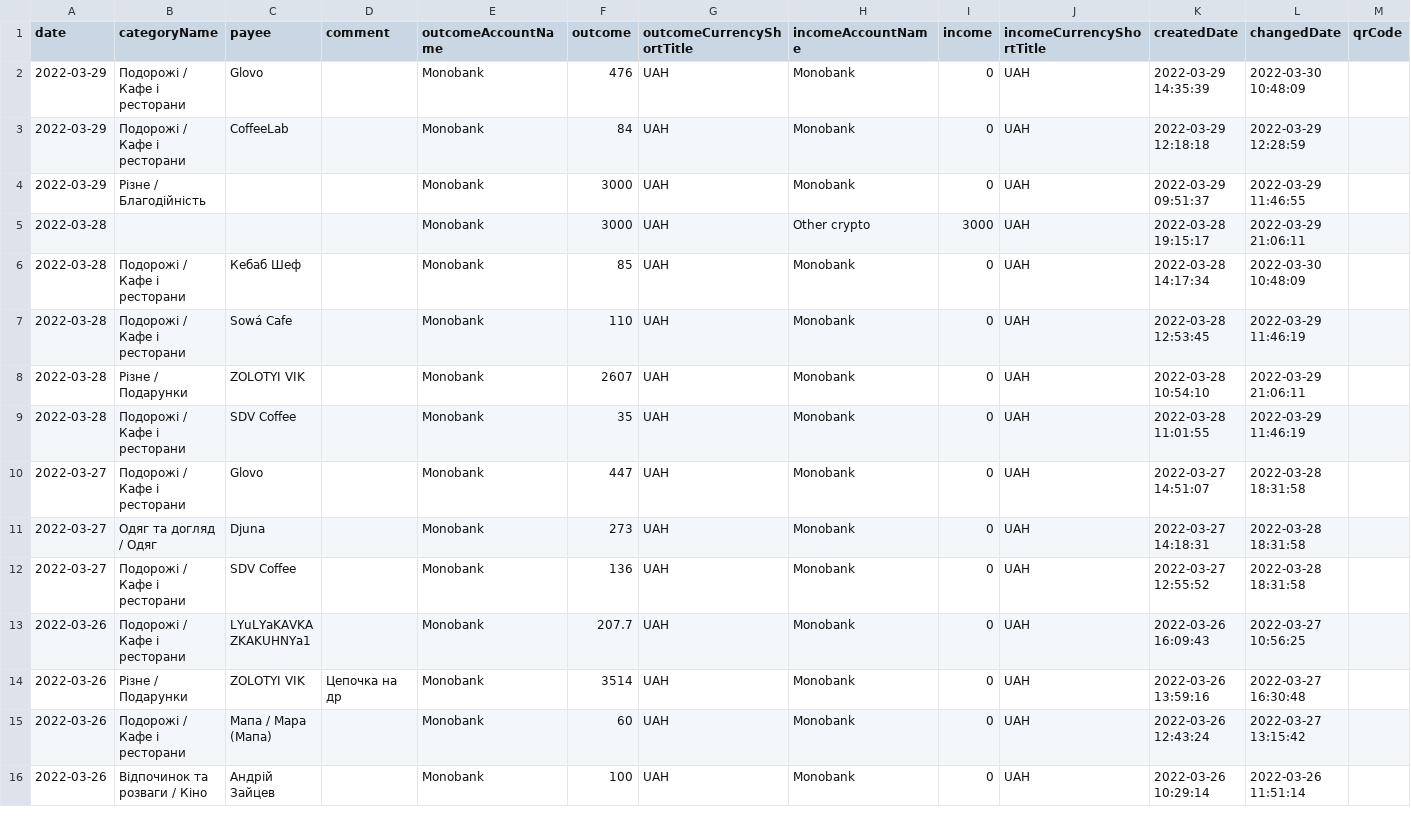
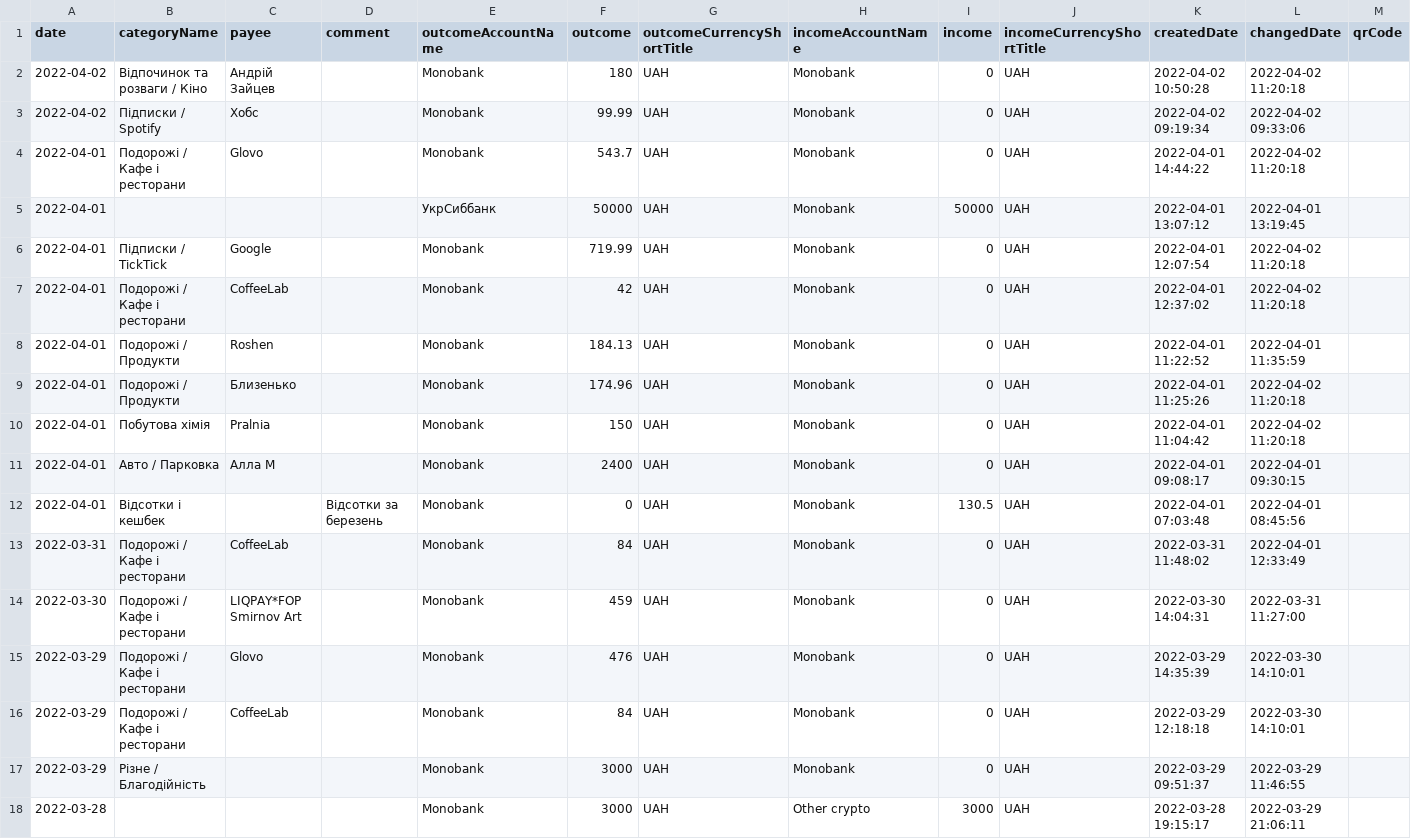
Before and after one commit to hluhovskyi/zero, a CSV file: app/src/main/res/raw/zenmoney.csv, drawn as a sheet; only a part is shown; the shorter side is filled out with more unchanged rows.

```diff
--- a/app/src/main/res/raw/zenmoney.csv
+++ b/app/src/main/res/raw/zenmoney.csv
@@ -1,4 +1,17 @@
 date;categoryName;payee;comment;outcomeAccountName;outcome;outcomeCurrencyShortTitle;incomeAccountName;income;incomeCurrencyShortTitle;createdDate;changedDate;qrCode
-2022-03-29;"Подорожі / Кафе і ресторани";"Glovo";;"Monobank";"476";UAH;"Monobank";"0";UAH;"2022-03-29 14:35:39";"2022-03-30 10:48:09";
-2022-03-29;"Подорожі / Кафе і ресторани";"CoffeeLab";;"Monobank";"84";UAH;"Monobank";"0";UAH;"2022-03-29 12:18:18";"2022-03-29 12:28:59";
+2022-04-02;"Відпочинок та розваги / Кіно";"Андрій Зайцев";;"Monobank";"180";UAH;"Monobank";"0";UAH;"2022-04-02 10:50:28";"2022-04-02 11:20:18";
+2022-04-02;"Підписки / Spotify";"Хобс";;"Monobank";"99.99";UAH;"Monobank";"0";UAH;"2022-04-02 09:19:34";"2022-04-02 09:33:06";
+2022-04-01;"Подорожі / Кафе і ресторани";"Glovo";;"Monobank";"543.7";UAH;"Monobank";"0";UAH;"2022-04-01 14:44:22";"2022-04-02 11:20:18";
+2022-04-01;;;;"УкрСиббанк";"50000";UAH;"Monobank";"50000";UAH;"2022-04-01 13:07:12";"2022-04-01 13:19:45";
+2022-04-01;"Підписки / TickTick";"Google";;"Monobank";"719.99";UAH;"Monobank";"0";UAH;"2022-04-01 12:07:54";"2022-04-02 11:20:18";
+2022-04-01;"Подорожі / Кафе і ресторани";"CoffeeLab";;"Monobank";"42";UAH;"Monobank";"0";UAH;"2022-04-01 12:37:02";"2022-04-02 11:20:18";
+2022-04-01;"Подорожі / Продукти";"Roshen";;"Monobank";"184.13";UAH;"Monobank";"0";UAH;"2022-04-01 11:22:52";"2022-04-01 11:35:59";
+2022-04-01;"Подорожі / Продукти";"Близенько";;"Monobank";"174.96";UAH;"Monobank";"0";UAH;"2022-04-01 11:25:26";"2022-04-02 11:20:18";
+2022-04-01;"Побутова хімія";"Pralnia";;"Monobank";"150";UAH;"Monobank";"0";UAH;"2022-04-01 11:04:42";"2022-04-02 11:20:18";
+2022-04-01;"Авто / Парковка";"Алла М";;"Monobank";"2400";UAH;"Monobank";"0";UAH;"2022-04-01 09:08:17";"2022-04-01 09:30:15";
+2022-04-01;"Відсотки і кешбек";;"Відсотки за березень";"Monobank";"0";UAH;"Monobank";"130.5";UAH;"2022-04-01 07:03:48";"2022-04-01 08:45:56";
+2022-03-31;"Подорожі / Кафе і ресторани";"CoffeeLab";;"Monobank";"84";UAH;"Monobank";"0";UAH;"2022-03-31 11:48:02";"2022-04-01 12:33:49";
+2022-03-30;"Подорожі / Кафе і ресторани";"LIQPAY*FOP Smirnov Art";;"Monobank";"459";UAH;"Monobank";"0";UAH;"2022-03-30 14:04:31";"2022-03-31 11:27:00";
+2022-03-29;"Подорожі / Кафе і ресторани";"Glovo";;"Monobank";"476";UAH;"Monobank";"0";UAH;"2022-03-29 14:35:39";"2022-03-30 14:10:01";
+2022-03-29;"Подорожі / Кафе і ресторани";"CoffeeLab";;"Monobank";"84";UAH;"Monobank";"0";UAH;"2022-03-29 12:18:18";"2022-03-30 14:10:01";
 2022-03-29;"Різне / Благодійність";;;"Monobank";"3000";UAH;"Monobank";"0";UAH;"2022-03-29 09:51:37";"2022-03-29 11:46:55";
```
Also changed, not shown: 38 other files.
